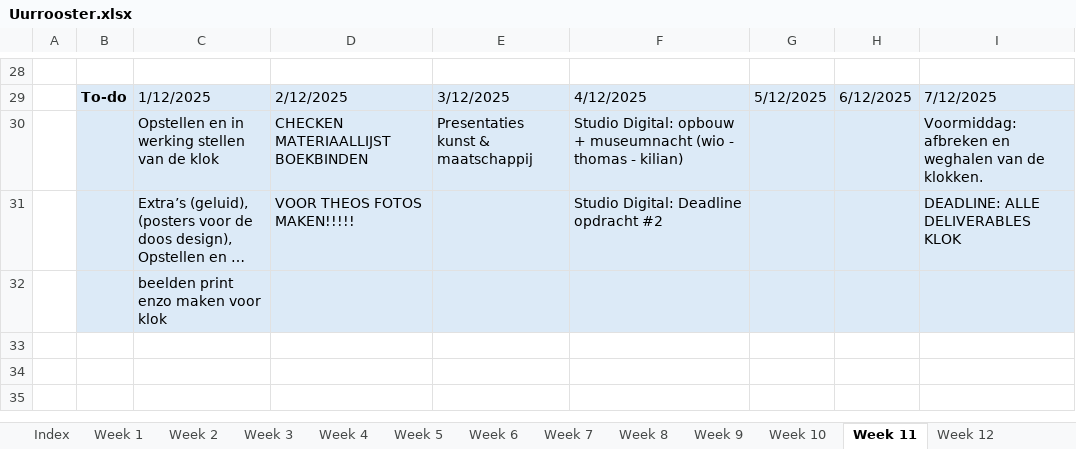
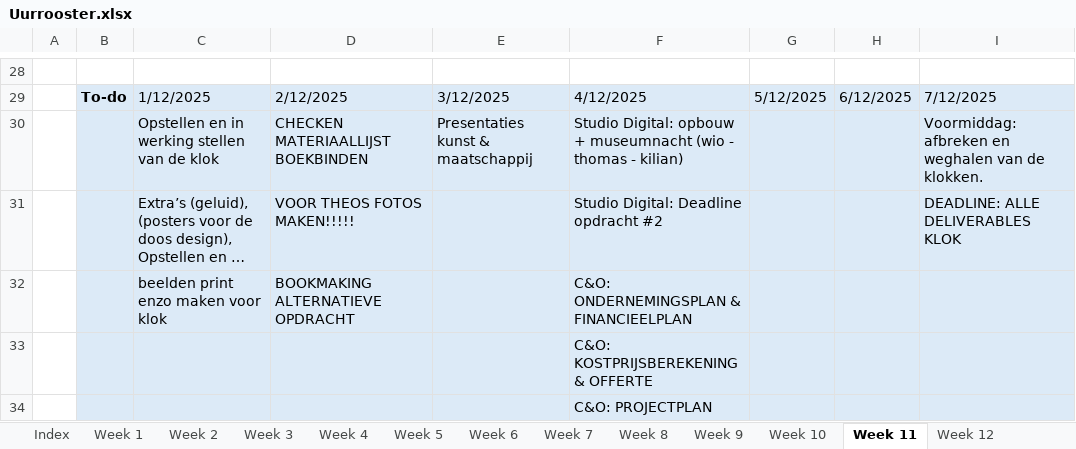
Before and after one commit to ninjahisser/LUCA-3, an Excel workbook: Uurrooster.xlsx, sheet Week 11, drawn as a sheet; only a part is shown, gaps mark what is left out; long unchanged cells end in …; values as stored, in another font and other column widths than the file's, no borders; conditional formats not drawn; removed rows and columns are numbered as before the commit, all else as after; the diff names each change by its address in the sheet, - before the commit and + after, or states it on an @@ line.

```diff
--- a/Uurrooster.xlsx (sheet Week 11)
+++ b/Uurrooster.xlsx (sheet Week 11)
-row 32:  |  | beelden print enzo maken voor klok
+row 32:  |  | beelden print enzo maken voor klok | BOOKMAKING ALTERNATIEVE OPDRACHT |  | C&O: ONDERNEMINGSPLAN & FINANCIEELPLAN
+row 33:  |  |  |  |  | C&O: KOSTPRIJSBEREKENING & OFFERTE
+row 34:  |  |  |  |  | C&O: PROJECTPLAN
```
Also changed, not shown: sheet Week 10, 10 other files.
